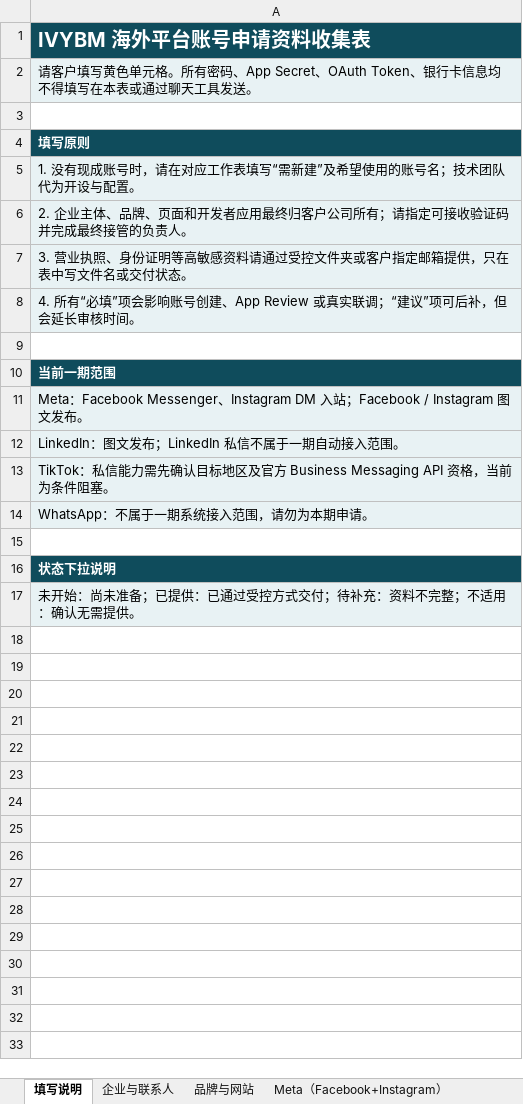
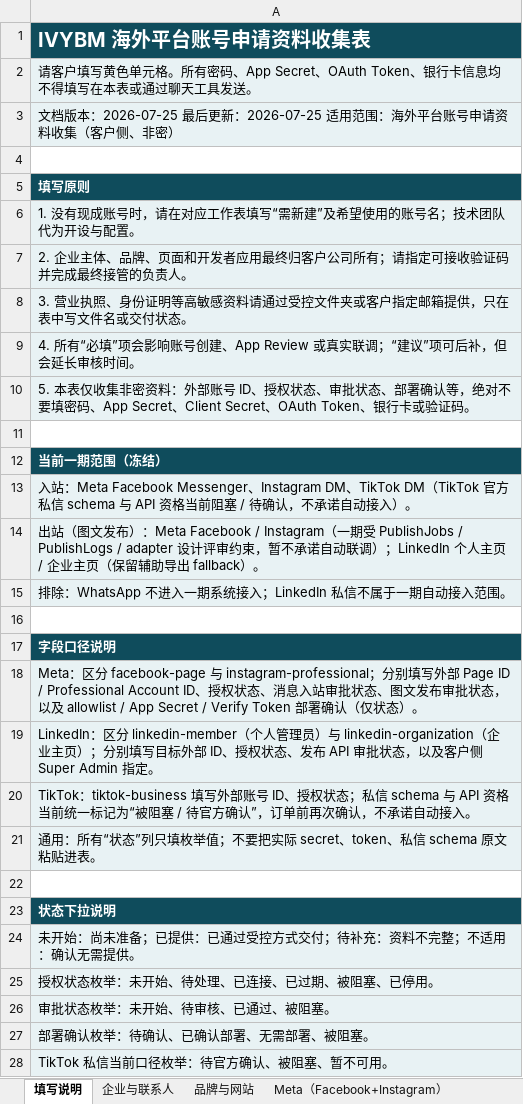
Before and after one commit to jueyunai/ivybm, an Excel workbook: docs/client-materials/IVYBM_海外平台账号申请资料收集表.xlsx, sheet 填写说明, drawn as a sheet; values as stored, in another font and other column widths than the file's, no borders; addresses are those after the commit; the diff names each change by its address in the sheet, - before the commit and + after, or states it on an @@ line.

```diff
--- a/docs/client-materials/IVYBM_海外平台账号申请资料收集表.xlsx (sheet 填写说明)
+++ b/docs/client-materials/IVYBM_海外平台账号申请资料收集表.xlsx (sheet 填写说明)
+row 3: 文档版本：2026-07-25 最后更新：2026-07-25 适用范围：海外平台账号申请资料收集（客户侧、非密）
+row 10: 5. 本表仅收集非密资料：外部账号 ID、授权状态、审批状态、部署确认等，绝对不要填密码、App Secret、Client Secret、OAuth Token、银行卡或验证码。
-A12: 当前一期范围
+A12: 当前一期范围（冻结）
-A13: Meta：Facebook Messenger、Instagram DM 入站；Facebook / Instagram 图文发布。
+A13: 入站：Meta Facebook Messenger、Instagram DM、TikTok DM（TikTok 官方私信 schema 与 API 资格当前阻塞 / 待确认，不承诺自动接入）。
-A14: LinkedIn：图文发布；LinkedIn 私信不属于一期自动接入范围。
+A14: 出站（图文发布）：Meta Facebook / Instagram（一期受 PublishJobs / PublishLogs / adapter 设计评审约束，暂不承诺自动联调）；LinkedIn 个人主页 / 企业主页（保留辅助导出 fallback）。
-A15: TikTok：私信能力需先确认目标地区及官方 Business Messaging API 资格，当前为条件阻塞。
+A15: 排除：WhatsApp 不进入一期系统接入；LinkedIn 私信不属于一期自动接入范围。
+row 16: (empty)
-A17: WhatsApp：不属于一期系统接入范围，请勿为本期申请。
+A17: 字段口径说明
@@ A17 fill: #E8F2F4 → #0F4C5C, bold: off → on, text colour: black → #FFFFFF @@
+row 18: Meta：区分 facebook-page 与 instagram-professional；分别填写外部 Page ID / Professional Account ID、授权状态、消息入站审批状态、图文发布审批状态，以及 allowlist / App Secret / Verify Token 部署确认（仅状态）。
+row 19: LinkedIn：区分 linkedin-member（个人管理员）与 linkedin-organization（企业主页）；分别填写目标外部 ID、授权状态、发布 API 审批状态，以及客户侧 Super Admin 指定。
+row 20: TikTok：tiktok-business 填写外部账号 ID、授权状态；私信 schema 与 API 资格当前统一标记为“被阻塞 / 待官方确认”，订单前再次确认，不承诺自动接入。
+row 21: 通用：所有“状态”列只填枚举值；不要把实际 secret、token、私信 schema 原文粘贴进表。
+row 25: 授权状态枚举：未开始、待处理、已连接、已过期、被阻塞、已停用。
+row 26: 审批状态枚举：未开始、待审核、已通过、被阻塞。
+row 27: 部署确认枚举：待确认、已确认部署、无需部署、被阻塞。
+row 28: TikTok 私信当前口径枚举：待官方确认、被阻塞、暂不可用。
```
Also changed, not shown: sheet Meta（Facebook+Instagram）, sheet LinkedIn, sheet TikTok, sheet 技术、审核与交接, sheet 品牌与网站, sheet 企业与联系人, 2 other files.
